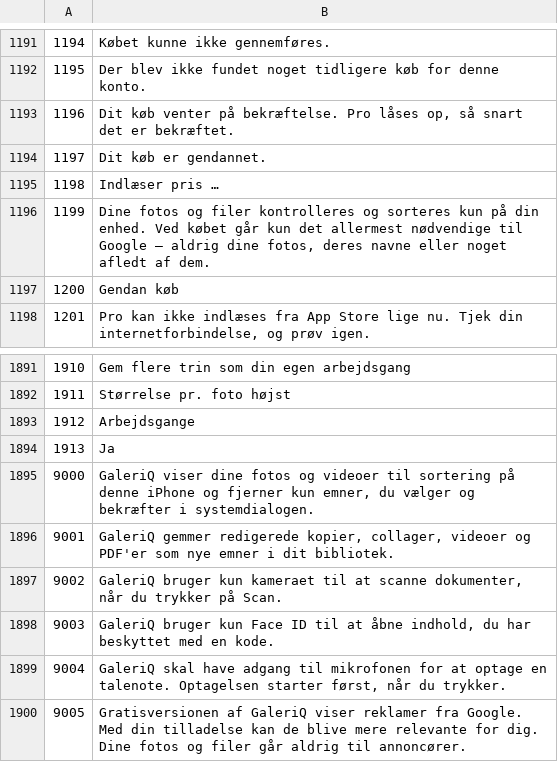
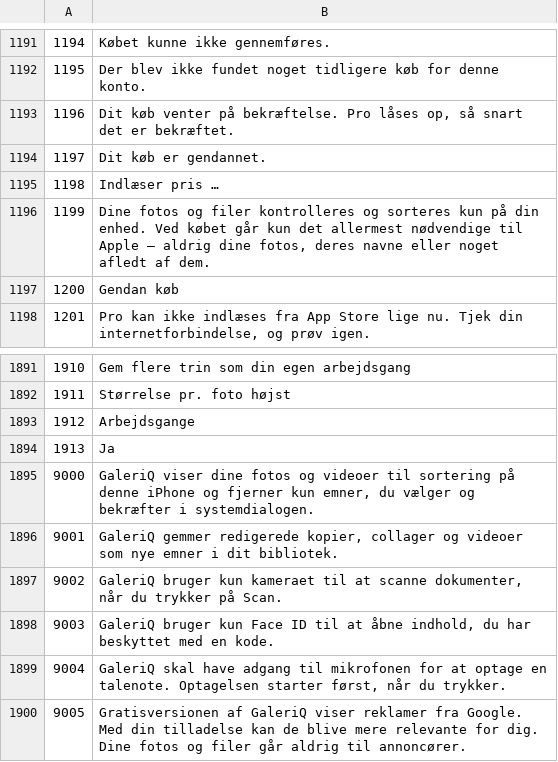
Before and after one commit to mrdevn4ever-sys/PhotoMaid, a TSV file: scripts/i18n/new_langs/da.tsv, drawn as a sheet; only a part is shown, gaps mark what is left out.

```diff
--- a/scripts/i18n/new_langs/da.tsv
+++ b/scripts/i18n/new_langs/da.tsv
@@ -1195,3 +1195,3 @@
 1198	Indlæser pris …
-1199	Dine fotos og filer kontrolleres og sorteres kun på din enhed. Ved købet går kun det allermest nødvendige til Google – aldrig dine fotos, deres navne eller noget afledt af dem.
+1199	Dine fotos og filer kontrolleres og sorteres kun på din enhed. Ved købet går kun det allermest nødvendige til Apple – aldrig dine fotos, deres navne eller noget afledt af dem.
 1200	Gendan køb
@@ -1895,3 +1895,3 @@
 9000	GaleriQ viser dine fotos og videoer til sortering på denne iPhone og fjerner kun emner, du vælger og bekræfter i systemdialogen.
-9001	GaleriQ gemmer redigerede kopier, collager, videoer og PDF'er som nye emner i dit bibliotek.
+9001	GaleriQ gemmer redigerede kopier, collager og videoer som nye emner i dit bibliotek.
 9002	GaleriQ bruger kun kameraet til at scanne dokumenter, når du trykker på Scan.
```
Also changed, not shown: scripts/i18n/new_langs/nb.tsv, scripts/i18n/new_langs/pt-BR.tsv, 9 other files.
